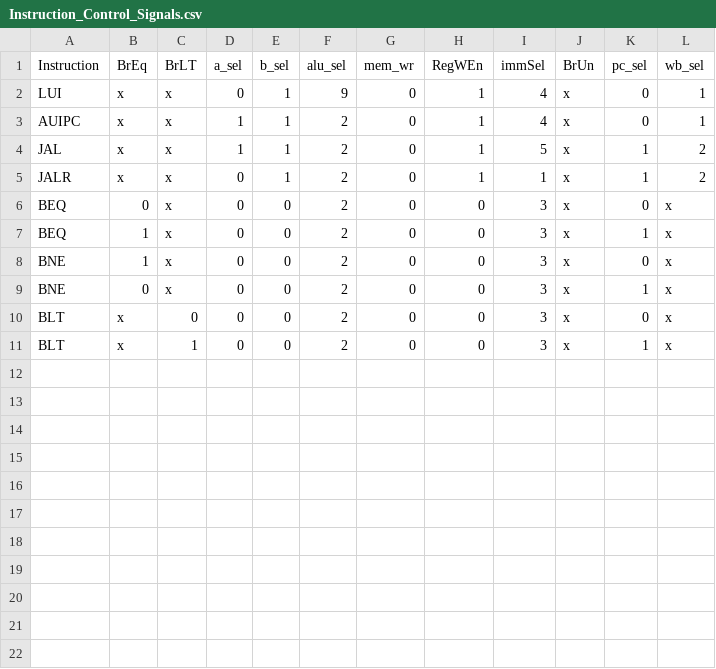
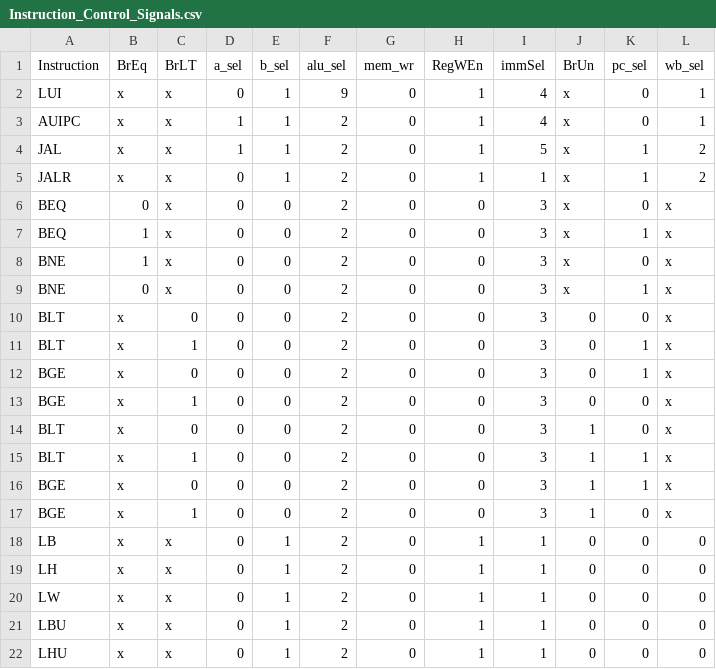
Before and after one commit to sprsr/rv32_pipeline, a CSV file: diagrams/standard/Instruction_Control_Signals.csv, drawn as a sheet.

Commit message:
Instruction Control Signal Mapping adjusted

```diff
--- a/diagrams/standard/Instruction_Control_Signals.csv
+++ b/diagrams/standard/Instruction_Control_Signals.csv
@@ -9,3 +9,14 @@ BNE,1,x,0,0,2,0,0,3,x,0,x
 BNE,0,x,0,0,2,0,0,3,x,1,x
-BLT,x,0,0,0,2,0,0,3,x,0,x
-BLT,x,1,0,0,2,0,0,3,x,1,x
+BLT,x,0,0,0,2,0,0,3,0,0,x
+BLT,x,1,0,0,2,0,0,3,0,1,x
+BGE,x,0,0,0,2,0,0,3,0,1,x
+BGE,x,1,0,0,2,0,0,3,0,0,x
+BLT,x,0,0,0,2,0,0,3,1,0,x
+BLT,x,1,0,0,2,0,0,3,1,1,x
+BGE,x,0,0,0,2,0,0,3,1,1,x
+BGE,x,1,0,0,2,0,0,3,1,0,x
+LB,x,x,0,1,2,0,1,1,0,0,0
+LH,x,x,0,1,2,0,1,1,0,0,0
+LW,x,x,0,1,2,0,1,1,0,0,0
+LBU,x,x,0,1,2,0,1,1,0,0,0
+LHU,x,x,0,1,2,0,1,1,0,0,0
```
Also changed, not shown: 2 other files.
